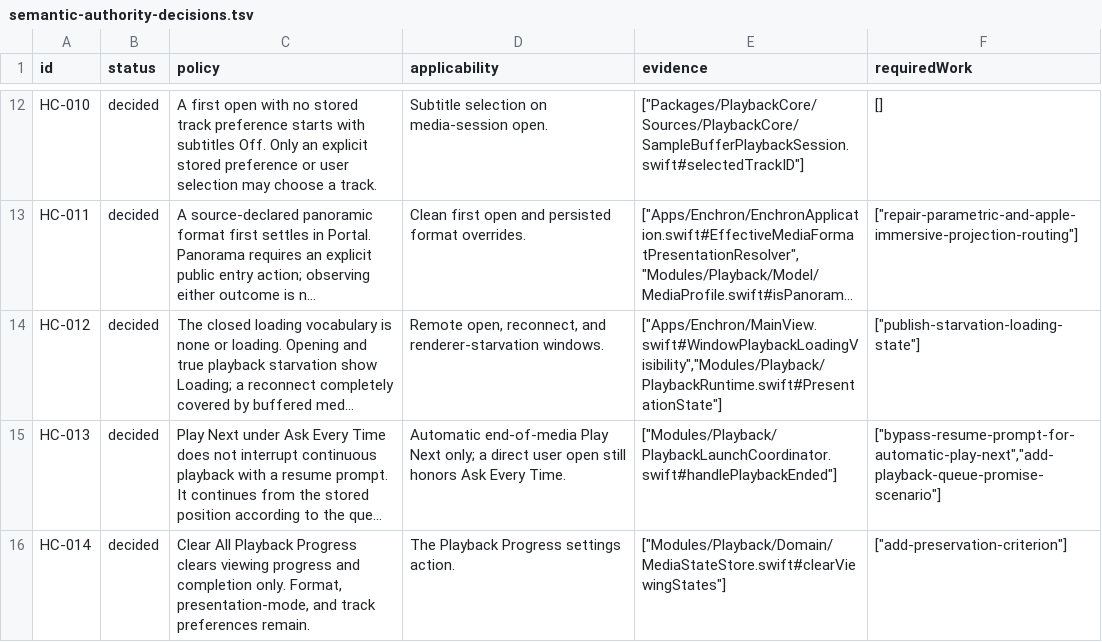
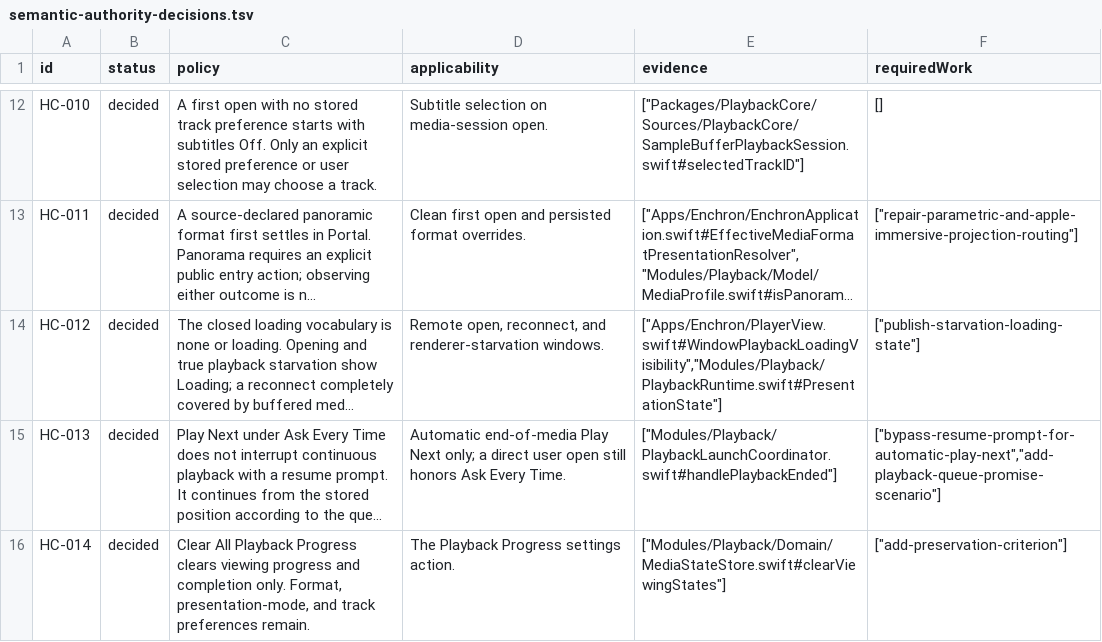
Before and after one commit to 1873663116/Enchron, a TSV file: Config/regression/semantic-authority-decisions.tsv, drawn as a sheet; only a part is shown, gaps mark what is left out; long unchanged cells end in …; the diff names each change by its address in the sheet, - before the commit and + after, or states it on an @@ line.

```diff
--- a/Config/regression/semantic-authority-decisions.tsv
+++ b/Config/regression/semantic-authority-decisions.tsv
-E14 (evidence): ["Apps/Enchron/MainView.swift#WindowPlaybackLoadingVisibility","Modules/Playback/PlaybackRuntime.swift#PresentationState"]
+E14 (evidence): ["Apps/Enchron/PlayerView.swift#WindowPlaybackLoadingVisibility","Modules/Playback/PlaybackRuntime.swift#PresentationState"]
```
Also changed, not shown: 4 other files.
